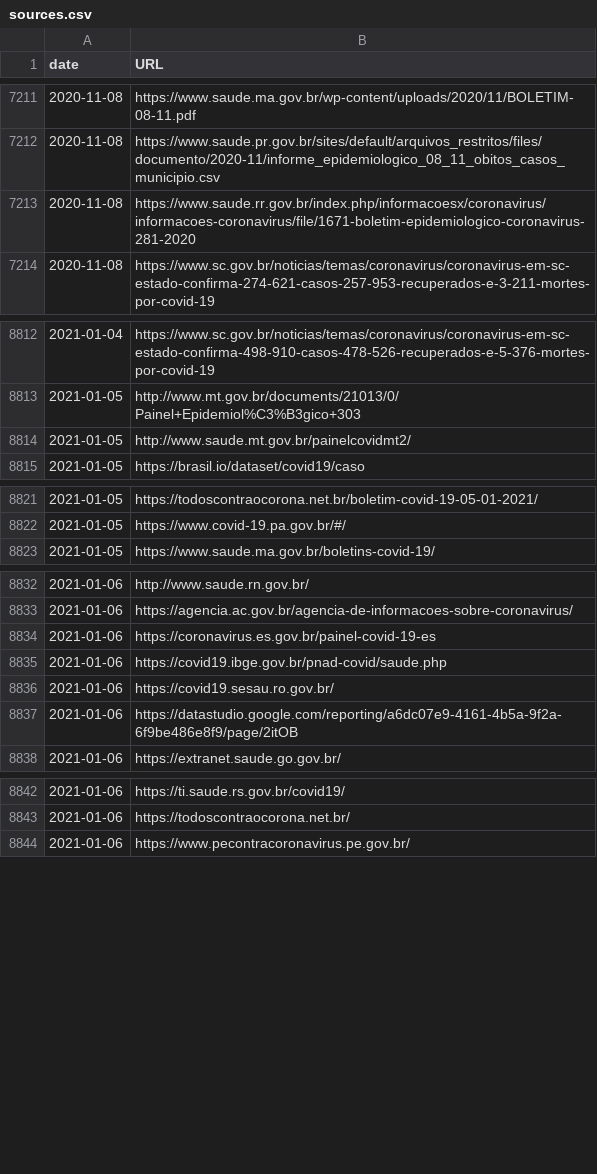
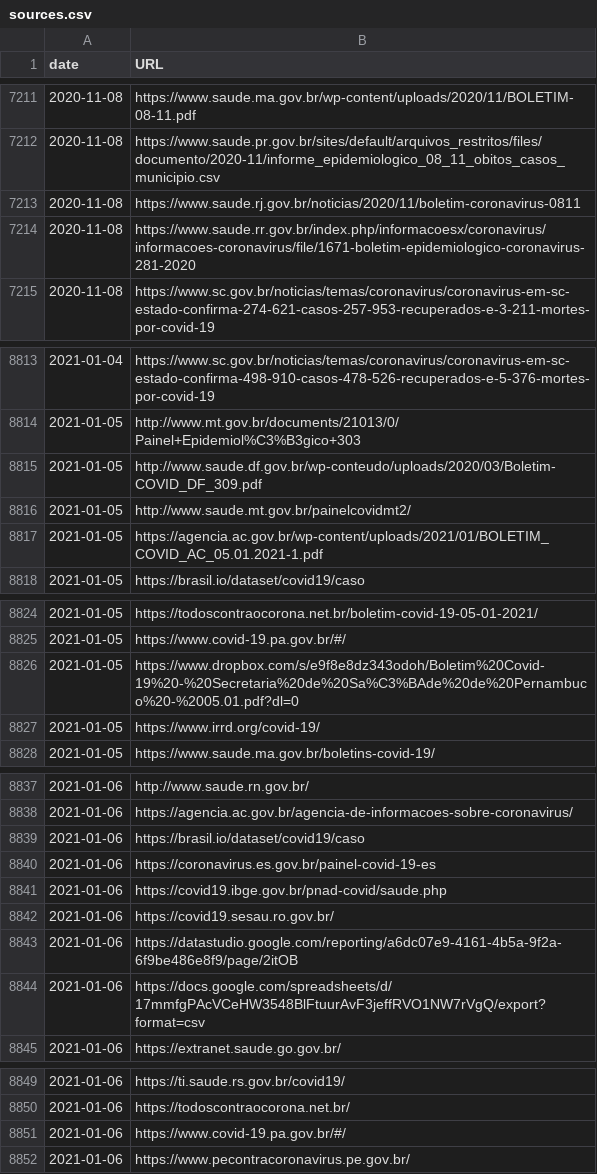
Before and after one commit to spdrio/covid19br, a CSV file: sources.csv, drawn as a sheet; only a part is shown, gaps mark what is left out; the diff names each change by its address in the sheet, - before the commit and + after, or states it on an @@ line.

```diff
--- a/sources.csv
+++ b/sources.csv
+row 7213: 2020-11-08 | https://www.saude.rj.gov.br/noticias/2020/11/boletim-coronavirus-0811
+row 8815: 2021-01-05 | http://www.saude.df.gov.br/wp-conteudo/uploads/2020/03/Boletim-COVID_DF_309.pdf
+row 8817: 2021-01-05 | https://agencia.ac.gov.br/wp-content/uploads/2021/01/BOLETIM_COVID_AC_05.01.2021-1.pdf
+row 8826: 2021-01-05 | https://www.dropbox.com/s/e9f8e8dz343odoh/Boletim%20Covid-19%20-%20Secretaria%20de%20Sa%C3%BAde%20de%20Pernambuco%20-%2005.01.pdf?dl=0
+row 8827: 2021-01-05 | https://www.irrd.org/covid-19/
+row 8839: 2021-01-06 | https://brasil.io/dataset/covid19/caso
+row 8844: 2021-01-06 | https://docs.google.com/spreadsheets/d/17mmfgPAcVCeHW3548BlFtuurAvF3jeffRVO1NW7rVgQ/export?format=csv
+row 8851: 2021-01-06 | https://www.covid-19.pa.gov.br/#/
```
Also changed, not shown: _tests_meta.csv, cases-brazil-cities.csv, 5 other files.
